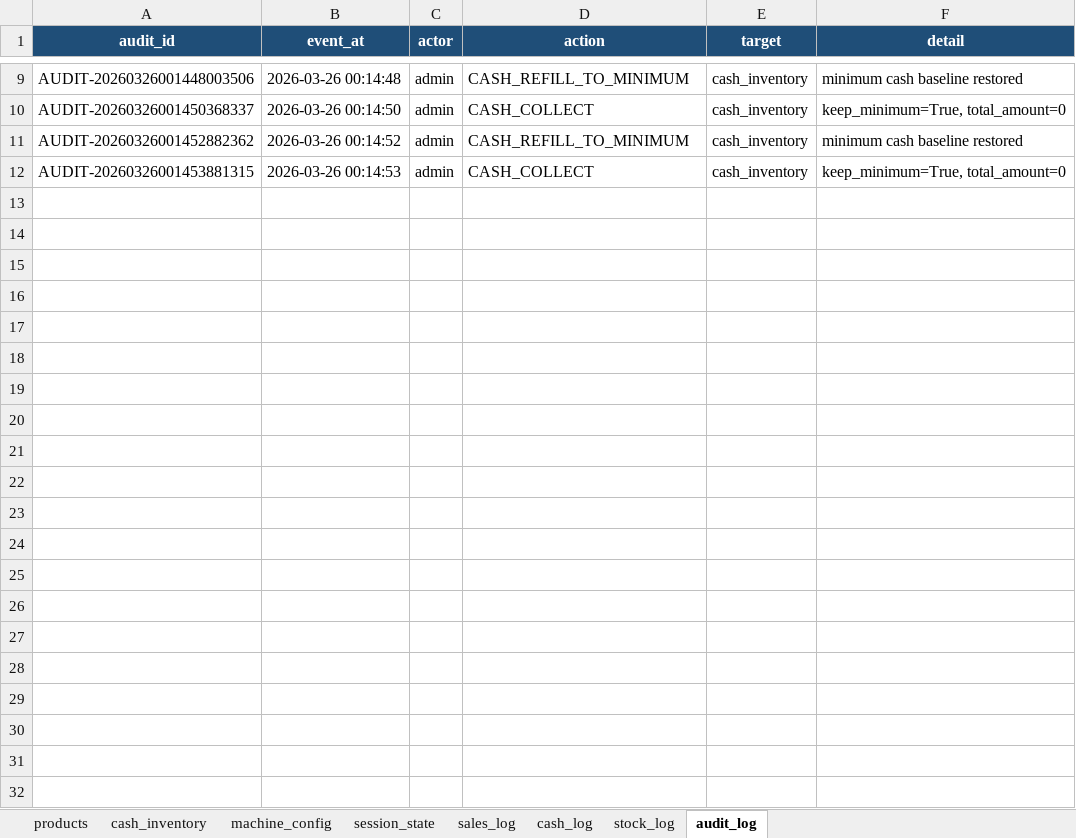
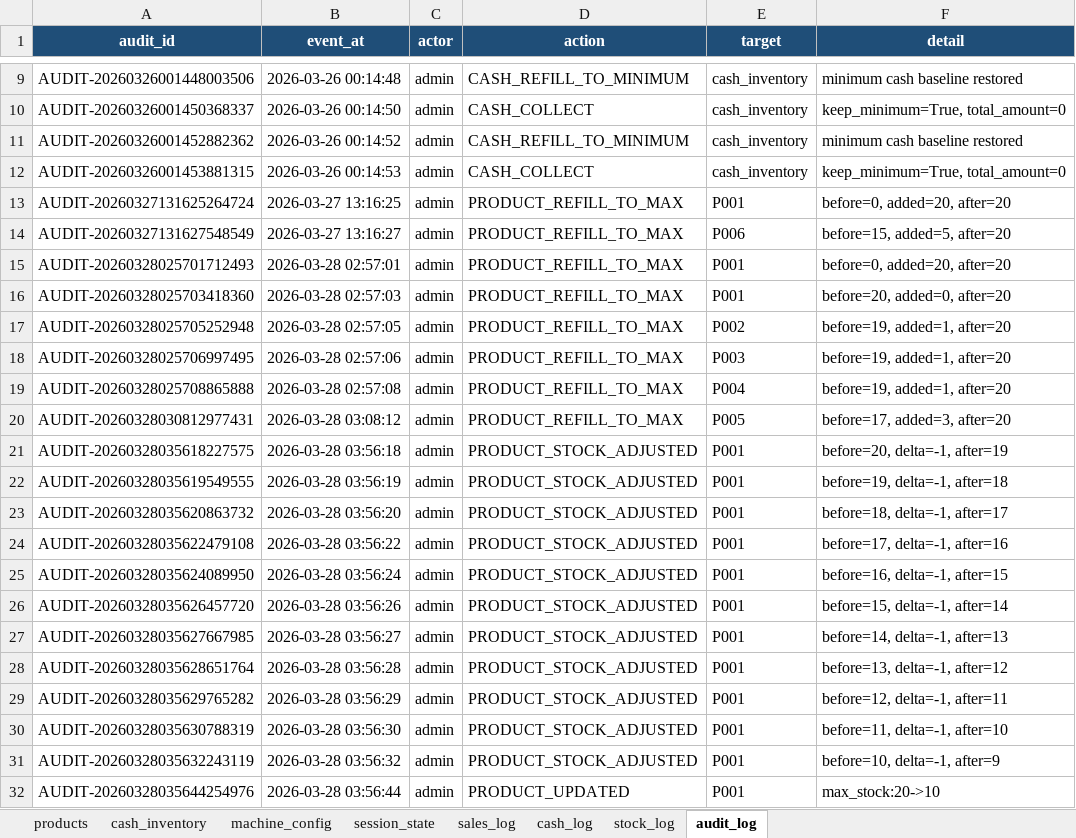
Before and after one commit to IDKHYA/vending-machine, an Excel workbook: vending_machine_refactor/data/vending_machine.xlsx, sheet audit_log, drawn as a sheet; only a part is shown, gaps mark what is left out; values as stored, in another font and other column widths than the file's, no borders; the diff names each change by its address in the sheet, - before the commit and + after, or states it on an @@ line.

```diff
--- a/vending_machine_refactor/data/vending_machine.xlsx (sheet audit_log)
+++ b/vending_machine_refactor/data/vending_machine.xlsx (sheet audit_log)
+row 13: AUDIT-20260327131625264724 | 2026-03-27 13:16:25 | admin | PRODUCT_REFILL_TO_MAX | P001 | before=0, added=20, after=20
+row 14: AUDIT-20260327131627548549 | 2026-03-27 13:16:27 | admin | PRODUCT_REFILL_TO_MAX | P006 | before=15, added=5, after=20
+row 15: AUDIT-20260328025701712493 | 2026-03-28 02:57:01 | admin | PRODUCT_REFILL_TO_MAX | P001 | before=0, added=20, after=20
+row 16: AUDIT-20260328025703418360 | 2026-03-28 02:57:03 | admin | PRODUCT_REFILL_TO_MAX | P001 | before=20, added=0, after=20
+row 17: AUDIT-20260328025705252948 | 2026-03-28 02:57:05 | admin | PRODUCT_REFILL_TO_MAX | P002 | before=19, added=1, after=20
+row 18: AUDIT-20260328025706997495 | 2026-03-28 02:57:06 | admin | PRODUCT_REFILL_TO_MAX | P003 | before=19, added=1, after=20
+row 19: AUDIT-20260328025708865888 | 2026-03-28 02:57:08 | admin | PRODUCT_REFILL_TO_MAX | P004 | before=19, added=1, after=20
+row 20: AUDIT-20260328030812977431 | 2026-03-28 03:08:12 | admin | PRODUCT_REFILL_TO_MAX | P005 | before=17, added=3, after=20
+row 21: AUDIT-20260328035618227575 | 2026-03-28 03:56:18 | admin | PRODUCT_STOCK_ADJUSTED | P001 | before=20, delta=-1, after=19
+row 22: AUDIT-20260328035619549555 | 2026-03-28 03:56:19 | admin | PRODUCT_STOCK_ADJUSTED | P001 | before=19, delta=-1, after=18
+row 23: AUDIT-20260328035620863732 | 2026-03-28 03:56:20 | admin | PRODUCT_STOCK_ADJUSTED | P001 | before=18, delta=-1, after=17
+row 24: AUDIT-20260328035622479108 | 2026-03-28 03:56:22 | admin | PRODUCT_STOCK_ADJUSTED | P001 | before=17, delta=-1, after=16
+row 25: AUDIT-20260328035624089950 | 2026-03-28 03:56:24 | admin | PRODUCT_STOCK_ADJUSTED | P001 | before=16, delta=-1, after=15
+row 26: AUDIT-20260328035626457720 | 2026-03-28 03:56:26 | admin | PRODUCT_STOCK_ADJUSTED | P001 | before=15, delta=-1, after=14
+row 27: AUDIT-20260328035627667985 | 2026-03-28 03:56:27 | admin | PRODUCT_STOCK_ADJUSTED | P001 | before=14, delta=-1, after=13
+row 28: AUDIT-20260328035628651764 | 2026-03-28 03:56:28 | admin | PRODUCT_STOCK_ADJUSTED | P001 | before=13, delta=-1, after=12
+row 29: AUDIT-20260328035629765282 | 2026-03-28 03:56:29 | admin | PRODUCT_STOCK_ADJUSTED | P001 | before=12, delta=-1, after=11
+row 30: AUDIT-20260328035630788319 | 2026-03-28 03:56:30 | admin | PRODUCT_STOCK_ADJUSTED | P001 | before=11, delta=-1, after=10
+row 31: AUDIT-20260328035632243119 | 2026-03-28 03:56:32 | admin | PRODUCT_STOCK_ADJUSTED | P001 | before=10, delta=-1, after=9
+row 32: AUDIT-20260328035644254976 | 2026-03-28 03:56:44 | admin | PRODUCT_UPDATED | P001 | max_stock:20->10
```
Also changed, not shown: sheet cash_log, sheet stock_log, sheet sales_log, sheet products, sheet cash_inventory, sheet session_state, 1 other file.
